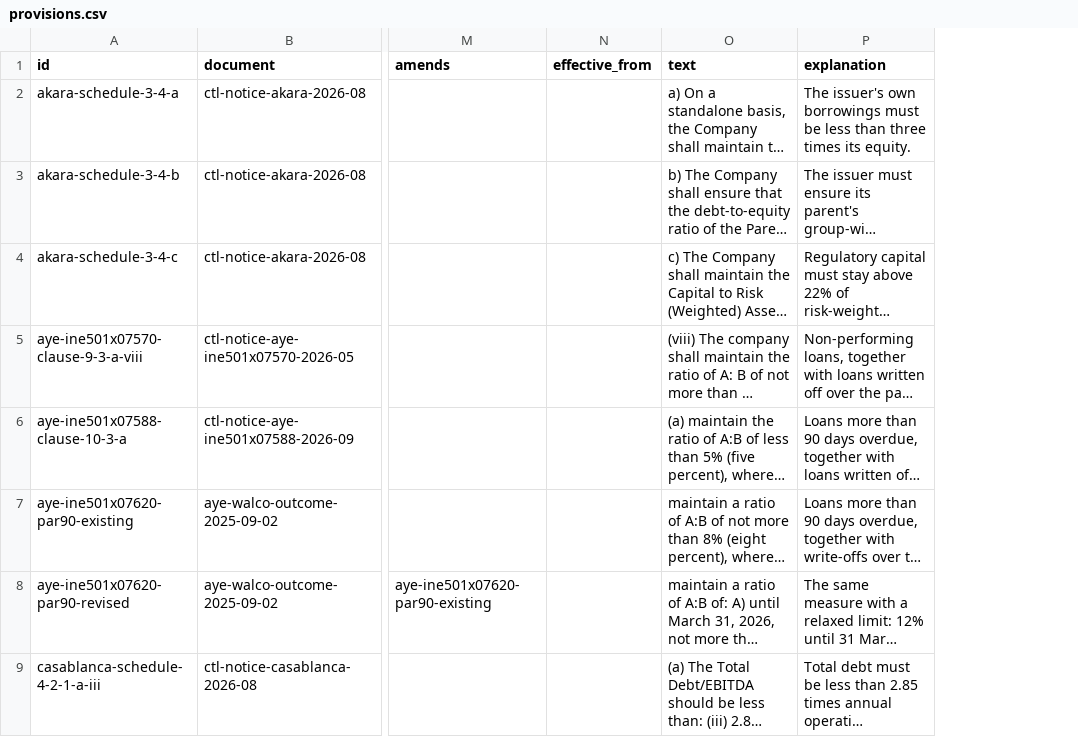
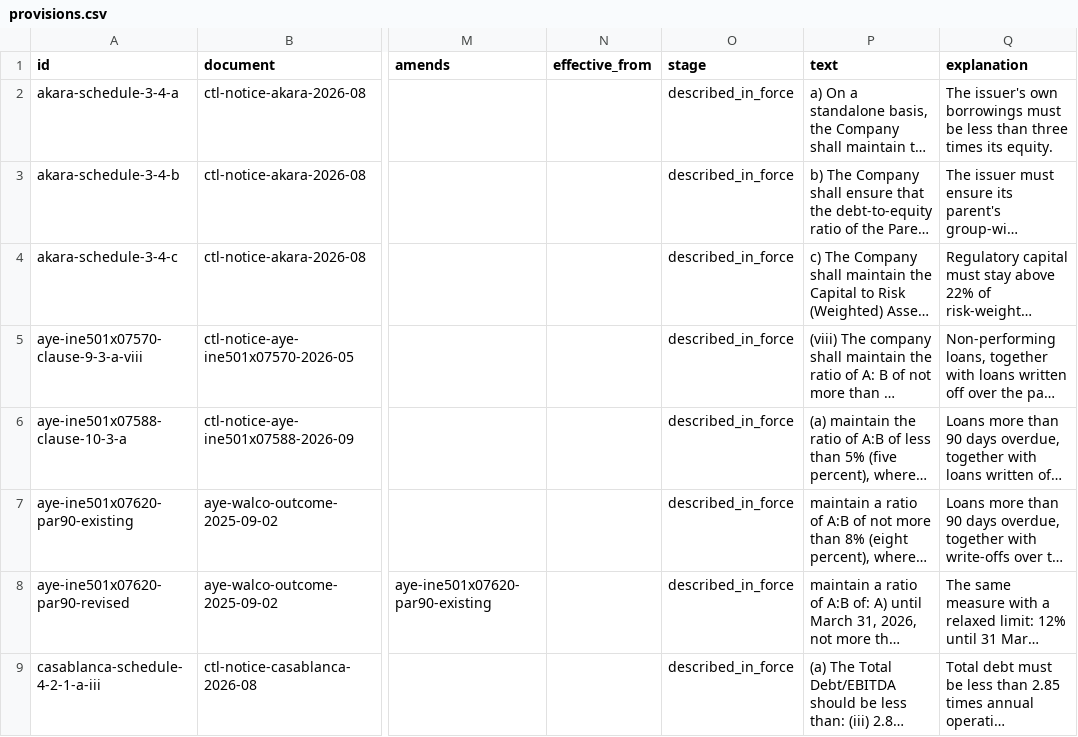
Before and after one commit to itzsam-lol/bondholder-rights-observatory, a CSV file: exports/provisions.csv, drawn as a sheet; only a part is shown, gaps mark what is left out; long unchanged cells end in …; the diff names each change by its address in the sheet, - before the commit and + after, or states it on an @@ line.

```diff
--- a/exports/provisions.csv
+++ b/exports/provisions.csv
+column O (stage), rows 2-9: all described_in_force
```
Also changed, not shown: exports/compliance_statements.csv, exports/documents.csv, 28 other files.
